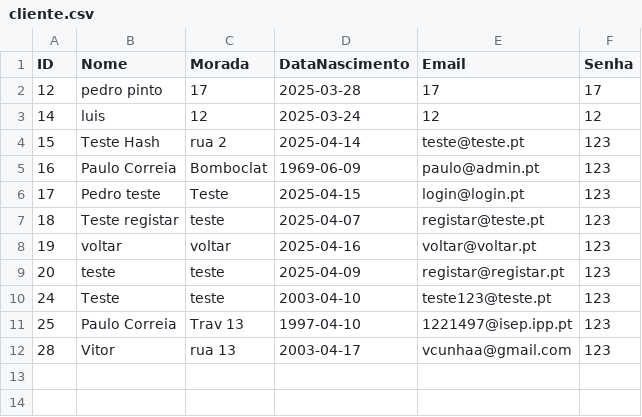
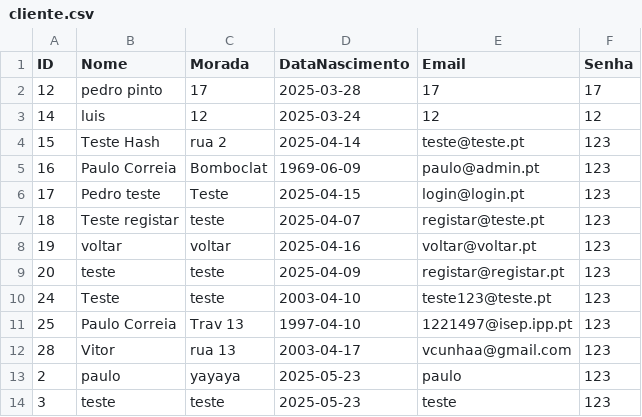
Before and after one commit to pedropinto25/LP2, a CSV file: LP2/src/main/java/com/lp2/lp2/Util/cliente.csv, drawn as a sheet; the diff names each change by its address in the sheet, - before the commit and + after, or states it on an @@ line.

```diff
--- a/LP2/src/main/java/com/lp2/lp2/Util/cliente.csv
+++ b/LP2/src/main/java/com/lp2/lp2/Util/cliente.csv
+row 13: 2 | paulo | yayaya | 2025-05-23 | paulo | 123
+row 14: 3 | teste | teste | 2025-05-23 | teste | 123
```
Also changed, not shown: LP2/src/main/java/com/lp2/lp2/Util/leilao.csv.
